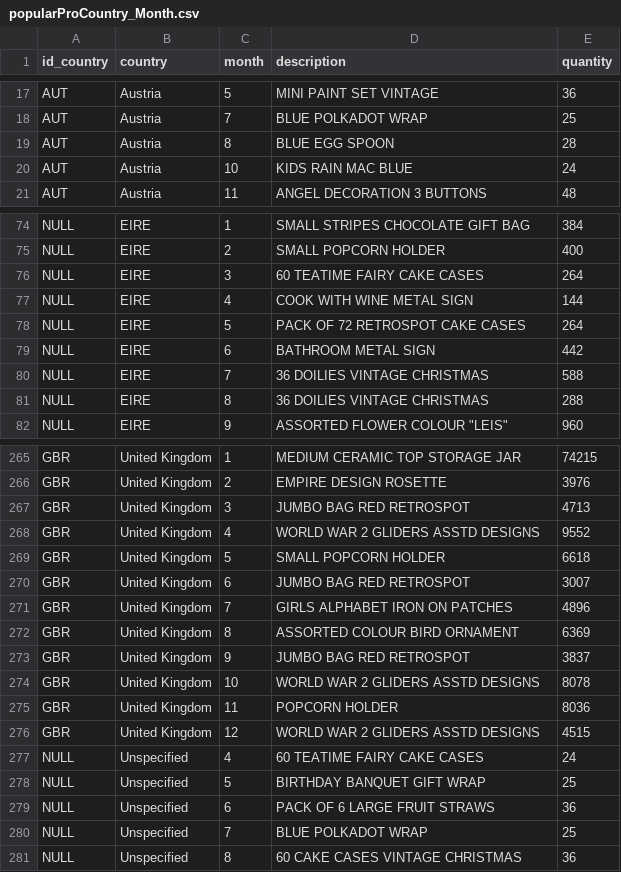
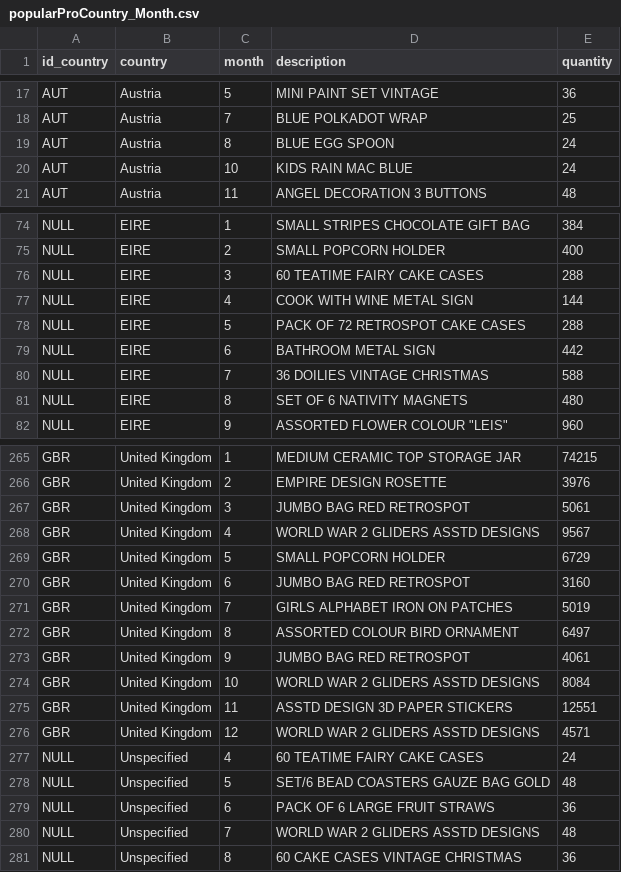
Before and after one commit to TruongLuan1996/OnlineRetail, a CSV file: data/popularProCountry_Month.csv, drawn as a sheet; only a part is shown, gaps mark what is left out; the diff covers the shown part only.

Commit message:
Cập nhật lại nội dung

```diff
--- a/data/popularProCountry_Month.csv
+++ b/data/popularProCountry_Month.csv
@@ -18,3 +18,3 @@ AUT,Austria,5,MINI PAINT SET VINTAGE ,36
 AUT,Austria,7,BLUE POLKADOT WRAP,25
-AUT,Austria,8,BLUE EGG  SPOON,28
+AUT,Austria,8,BLUE EGG  SPOON,24
 AUT,Austria,10,KIDS RAIN MAC BLUE,24
@@ -75,8 +75,8 @@ NULL,EIRE,1,SMALL STRIPES CHOCOLATE GIFT BAG ,384
 NULL,EIRE,2,SMALL POPCORN HOLDER,400
-NULL,EIRE,3,60 TEATIME FAIRY CAKE CASES,264
+NULL,EIRE,3,60 TEATIME FAIRY CAKE CASES,288
 NULL,EIRE,4,COOK WITH WINE METAL SIGN ,144
-NULL,EIRE,5,PACK OF 72 RETROSPOT CAKE CASES,264
+NULL,EIRE,5,PACK OF 72 RETROSPOT CAKE CASES,288
 NULL,EIRE,6,BATHROOM METAL SIGN ,442
 NULL,EIRE,7,36 DOILIES VINTAGE CHRISTMAS,588
-NULL,EIRE,8,36 DOILIES VINTAGE CHRISTMAS,288
+NULL,EIRE,8,SET OF 6 NATIVITY MAGNETS ,480
 NULL,EIRE,9,"ASSORTED FLOWER COLOUR ""LEIS""",960
@@ -266,16 +266,16 @@ GBR,United Kingdom,1,MEDIUM CERAMIC TOP STORAGE JAR,74215
 GBR,United Kingdom,2,EMPIRE DESIGN ROSETTE,3976
-GBR,United Kingdom,3,JUMBO BAG RED RETROSPOT,4713
-GBR,United Kingdom,4,WORLD WAR 2 GLIDERS ASSTD DESIGNS,9552
-GBR,United Kingdom,5,SMALL POPCORN HOLDER,6618
-GBR,United Kingdom,6,JUMBO BAG RED RETROSPOT,3007
-GBR,United Kingdom,7,GIRLS ALPHABET IRON ON PATCHES ,4896
-GBR,United Kingdom,8,ASSORTED COLOUR BIRD ORNAMENT,6369
-GBR,United Kingdom,9,JUMBO BAG RED RETROSPOT,3837
-GBR,United Kingdom,10,WORLD WAR 2 GLIDERS ASSTD DESIGNS,8078
-GBR,United Kingdom,11,POPCORN HOLDER,8036
-GBR,United Kingdom,12,WORLD WAR 2 GLIDERS ASSTD DESIGNS,4515
+GBR,United Kingdom,3,JUMBO BAG RED RETROSPOT,5061
+GBR,United Kingdom,4,WORLD WAR 2 GLIDERS ASSTD DESIGNS,9567
+GBR,United Kingdom,5,SMALL POPCORN HOLDER,6729
+GBR,United Kingdom,6,JUMBO BAG RED RETROSPOT,3160
+GBR,United Kingdom,7,GIRLS ALPHABET IRON ON PATCHES ,5019
+GBR,United Kingdom,8,ASSORTED COLOUR BIRD ORNAMENT,6497
+GBR,United Kingdom,9,JUMBO BAG RED RETROSPOT,4061
+GBR,United Kingdom,10,WORLD WAR 2 GLIDERS ASSTD DESIGNS,8084
+GBR,United Kingdom,11,ASSTD DESIGN 3D PAPER STICKERS,12551
+GBR,United Kingdom,12,WORLD WAR 2 GLIDERS ASSTD DESIGNS,4571
 NULL,Unspecified,4,60 TEATIME FAIRY CAKE CASES,24
-NULL,Unspecified,5,BIRTHDAY BANQUET GIFT WRAP,25
+NULL,Unspecified,5,SET/6 BEAD COASTERS GAUZE BAG GOLD,48
 NULL,Unspecified,6,PACK OF 6 LARGE FRUIT STRAWS ,36
-NULL,Unspecified,7,BLUE POLKADOT WRAP,25
+NULL,Unspecified,7,WORLD WAR 2 GLIDERS ASSTD DESIGNS,48
 NULL,Unspecified,8,60 CAKE CASES VINTAGE CHRISTMAS,36
```
Also changed, not shown: 5 edited cells elsewhere in this file.
